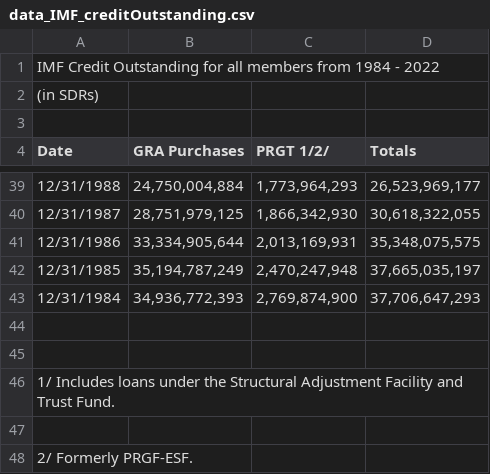
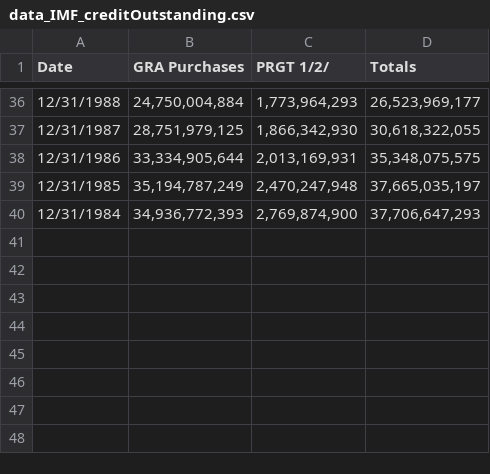
Before and after one commit to dd20407/dd20407.github.io, a CSV file: data_IMF_creditOutstanding.csv, drawn as a sheet; only a part is shown, gaps mark what is left out; the diff names each change by its address in the sheet, - before the commit and + after, or states it on an @@ line.

Commit message:
Update data_IMF_creditOutstanding.csv

```diff
--- a/data_IMF_creditOutstanding.csv
+++ b/data_IMF_creditOutstanding.csv
-row 1: IMF Credit Outstanding for all members from 1984 - 2022
-row 2: (in SDRs)
-row 3: (empty)
-row 44: (empty)
-row 45: (empty)
-row 46: 1/ Includes loans under the Structural Adjustment Facility and Trust Fund.
-row 47: (empty)
-row 48: 2/ Formerly PRGF-ESF.
```
